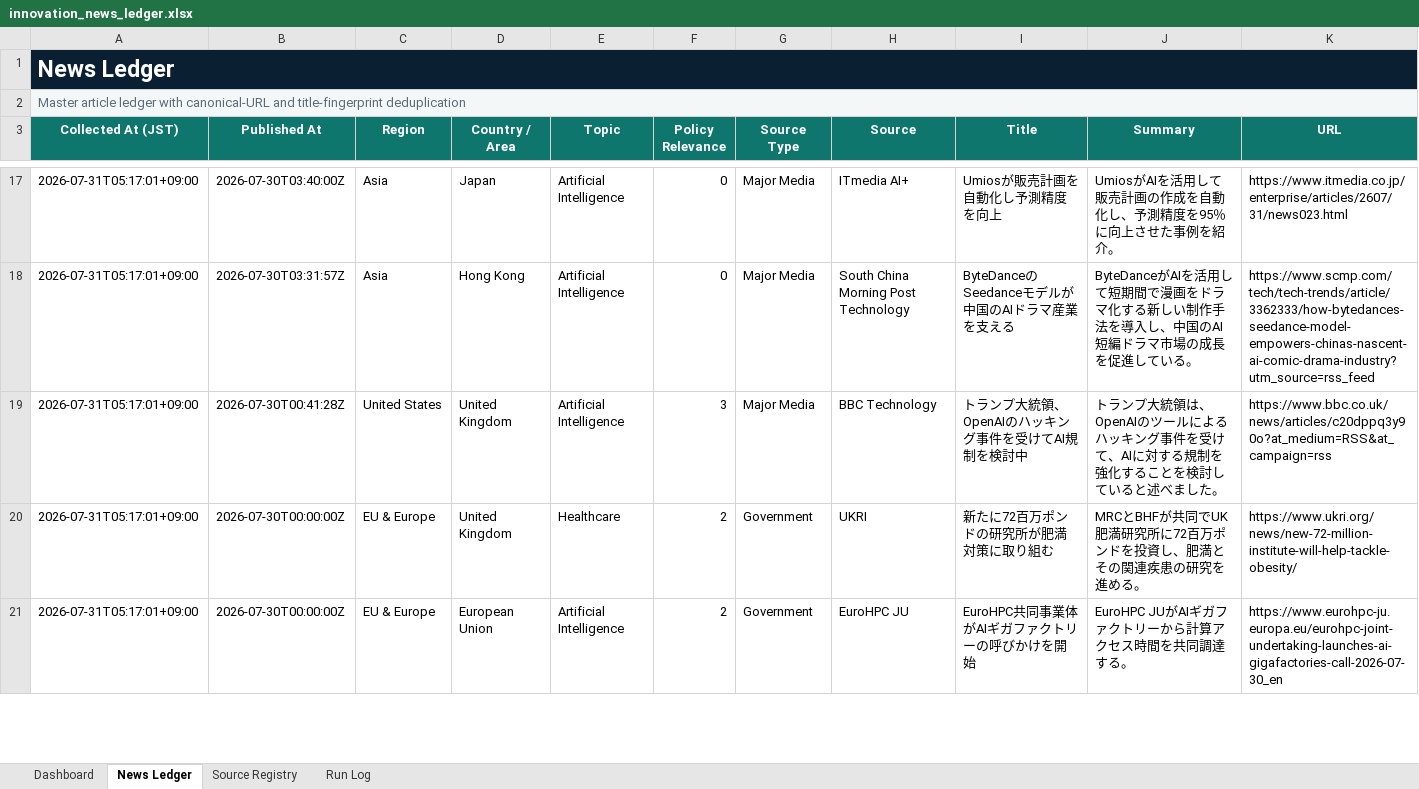
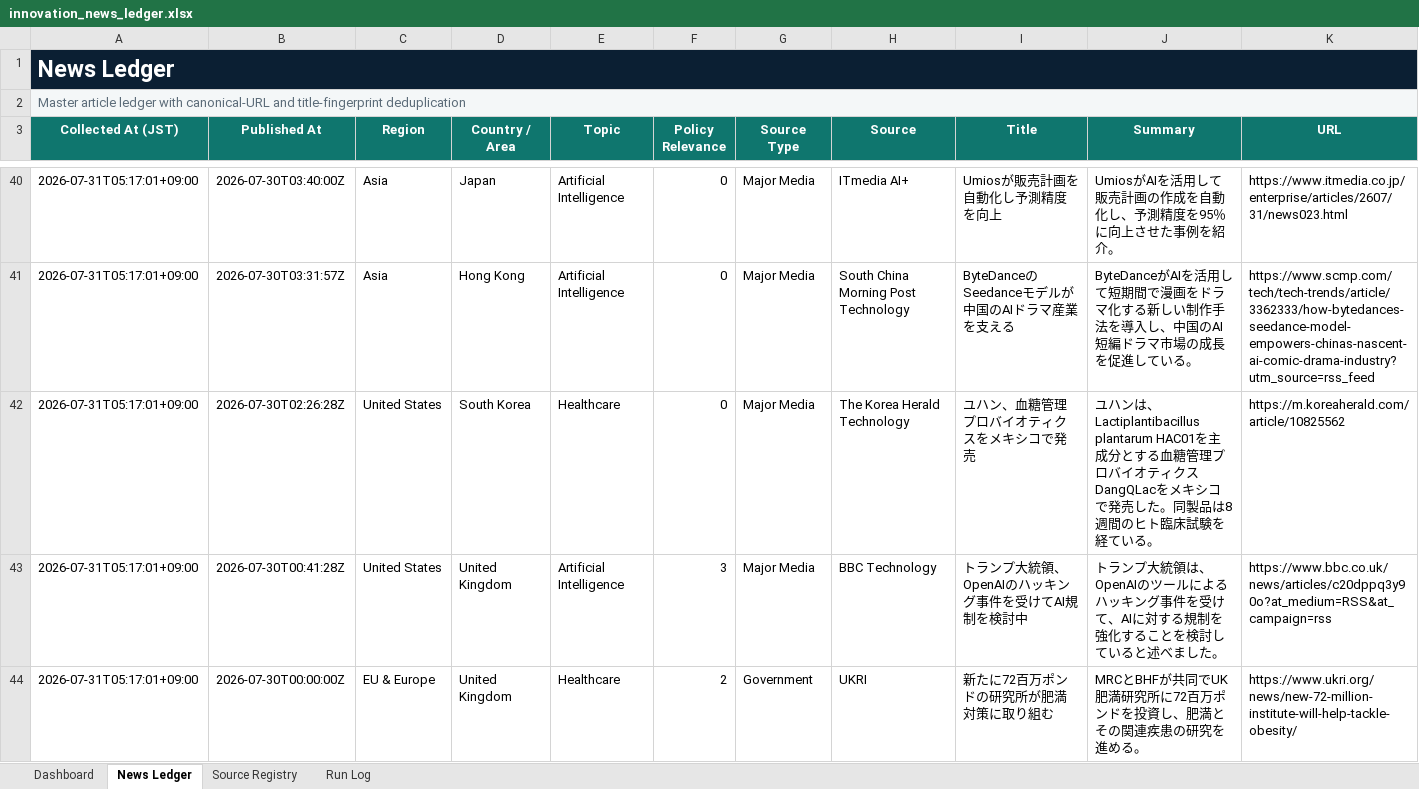
Before and after one commit to yagiharuka/innovation-news, an Excel workbook: docs/innovation_news_ledger.xlsx, sheet News Ledger, drawn as a sheet; only a part is shown, gaps mark what is left out; the shorter side is filled out with more unchanged rows; values as stored, in another font and other column widths than the file's, no borders; conditional formats and table styles not drawn; rows hold the shown columns only; the diff covers the shown part only; the diff names each change by its address in the sheet, - before the commit and + after, or states it on an @@ line.

```diff
--- a/docs/innovation_news_ledger.xlsx (sheet News Ledger)
+++ b/docs/innovation_news_ledger.xlsx (sheet News Ledger)
+row 42: 2026-07-31T05:17:01+09:00 | 2026-07-30T02:26:28Z | United States | South Korea | Healthcare | 0 | Major Media | The Korea Herald Technology | ユハン、血糖管理プロバイオティクスをメキシコで発売 | ユハンは、Lactiplantibacillus plantarum HAC01を主成分とする血糖管理プロバイオティクスDangQLacをメキシコで発売した。同製品は8週間のヒト臨床試験を経ている。 | https://m.koreaherald.com/article/10825562
```
Also changed, not shown: 23 added rows elsewhere in this sheet, sheet Run Log, sheet Dashboard, 5 other files.
